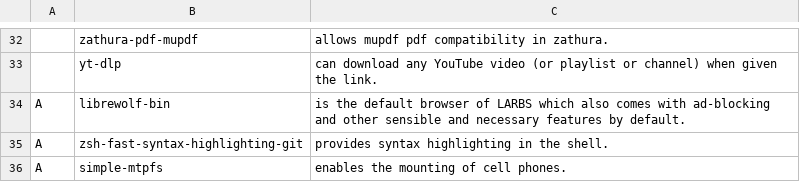
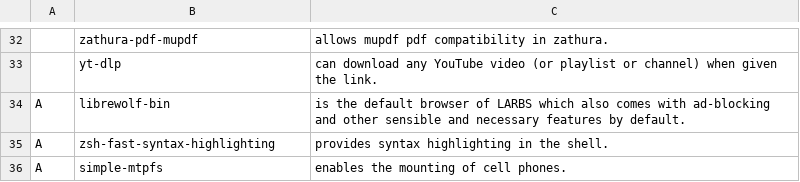
Before and after one commit to kerbilliam/KARBS, a CSV file: static/progs.csv, drawn as a sheet; only a part is shown, gaps mark what is left out.

```diff
--- a/static/progs.csv
+++ b/static/progs.csv
@@ -34,3 +34,3 @@
 A,librewolf-bin,"is the default browser of LARBS which also comes with ad-blocking and other sensible and necessary features by default."
-A,zsh-fast-syntax-highlighting-git,"provides syntax highlighting in the shell."
+A,zsh-fast-syntax-highlighting,"provides syntax highlighting in the shell."
 A,simple-mtpfs,"enables the mounting of cell phones."
```
